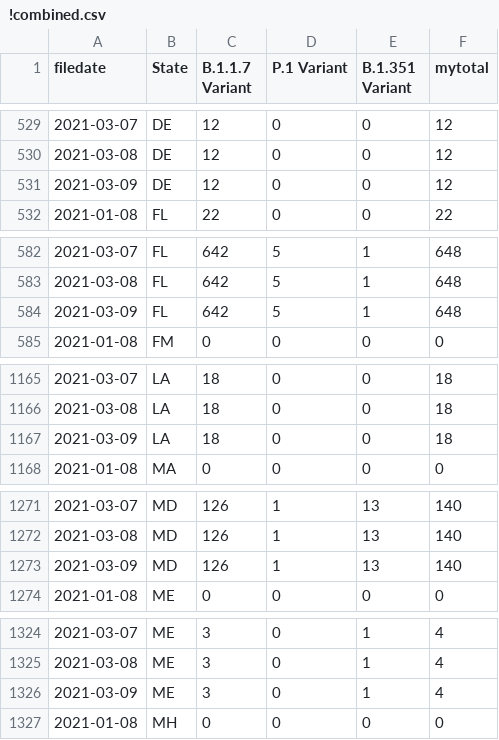
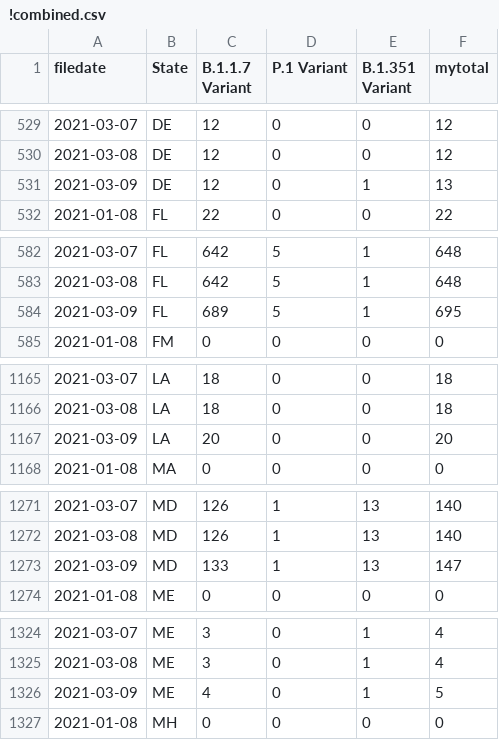
Before and after one commit to USATODAY/covid-variants, a CSV file: !combined.csv, drawn as a sheet; only a part is shown, gaps mark what is left out; the diff covers the shown part only.

```diff
--- a/!combined.csv
+++ b/!combined.csv
@@ -530,3 +530,3 @@ filedate,State,B.1.1.7 Variant,P.1 Variant,B.1.351 Variant,mytotal
 2021-03-08,DE,12,0,0,12
-2021-03-09,DE,12,0,0,12
+2021-03-09,DE,12,0,1,13
 2021-01-08,FL,22,0,0,22
@@ -583,3 +583,3 @@ filedate,State,B.1.1.7 Variant,P.1 Variant,B.1.351 Variant,mytotal
 2021-03-08,FL,642,5,1,648
-2021-03-09,FL,642,5,1,648
+2021-03-09,FL,689,5,1,695
 2021-01-08,FM,0,0,0,0
@@ -1166,3 +1166,3 @@ filedate,State,B.1.1.7 Variant,P.1 Variant,B.1.351 Variant,mytotal
 2021-03-08,LA,18,0,0,18
-2021-03-09,LA,18,0,0,18
+2021-03-09,LA,20,0,0,20
 2021-01-08,MA,0,0,0,0
@@ -1272,3 +1272,3 @@ filedate,State,B.1.1.7 Variant,P.1 Variant,B.1.351 Variant,mytotal
 2021-03-08,MD,126,1,13,140
-2021-03-09,MD,126,1,13,140
+2021-03-09,MD,133,1,13,147
 2021-01-08,ME,0,0,0,0
@@ -1325,3 +1325,3 @@ filedate,State,B.1.1.7 Variant,P.1 Variant,B.1.351 Variant,mytotal
 2021-03-08,ME,3,0,1,4
-2021-03-09,ME,3,0,1,4
+2021-03-09,ME,4,0,1,5
 2021-01-08,MH,0,0,0,0
```
Also changed, not shown: 25 edited cells elsewhere in this file, 3 other files.
